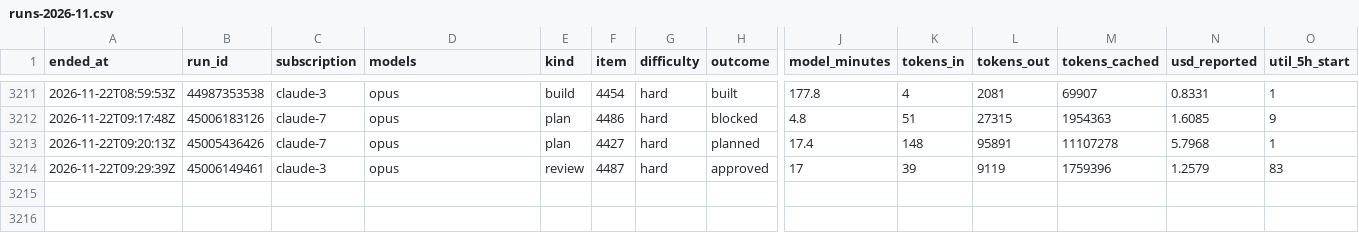
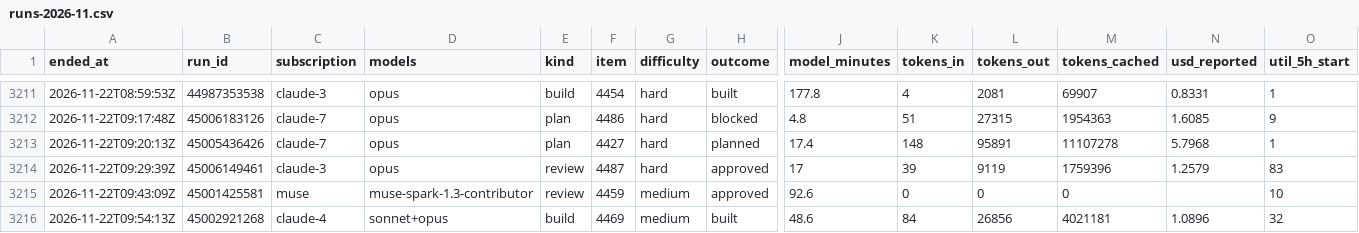
Before and after one commit to Jlore-Studios/JackiOh, a CSV file: usage/runs-2026-11.csv, drawn as a sheet; only a part is shown, gaps mark what is left out; rows hold the shown columns only; the diff names each change by its address in the sheet, - before the commit and + after, or states it on an @@ line.

Commit message:
usage: 43 row(s), 1 session(s), 0 week(s) [skip ci]

```diff
--- a/usage/runs-2026-11.csv
+++ b/usage/runs-2026-11.csv
+row 3215: 2026-11-22T09:43:09Z | 45001425581 | muse | muse-spark-1.3-contributor | review | 4459 | medium | approved | 92.6 | 0 | 0 | 0 |  | 10
+row 3216: 2026-11-22T09:54:13Z | 45002921268 | claude-4 | sonnet+opus | build | 4469 | medium | built | 48.6 | 84 | 26856 | 4021181 | 1.0896 | 32
```
Also changed, not shown: usage/pools-2026-11.csv, usage/sessions-2026-11.csv, 2 other files.
